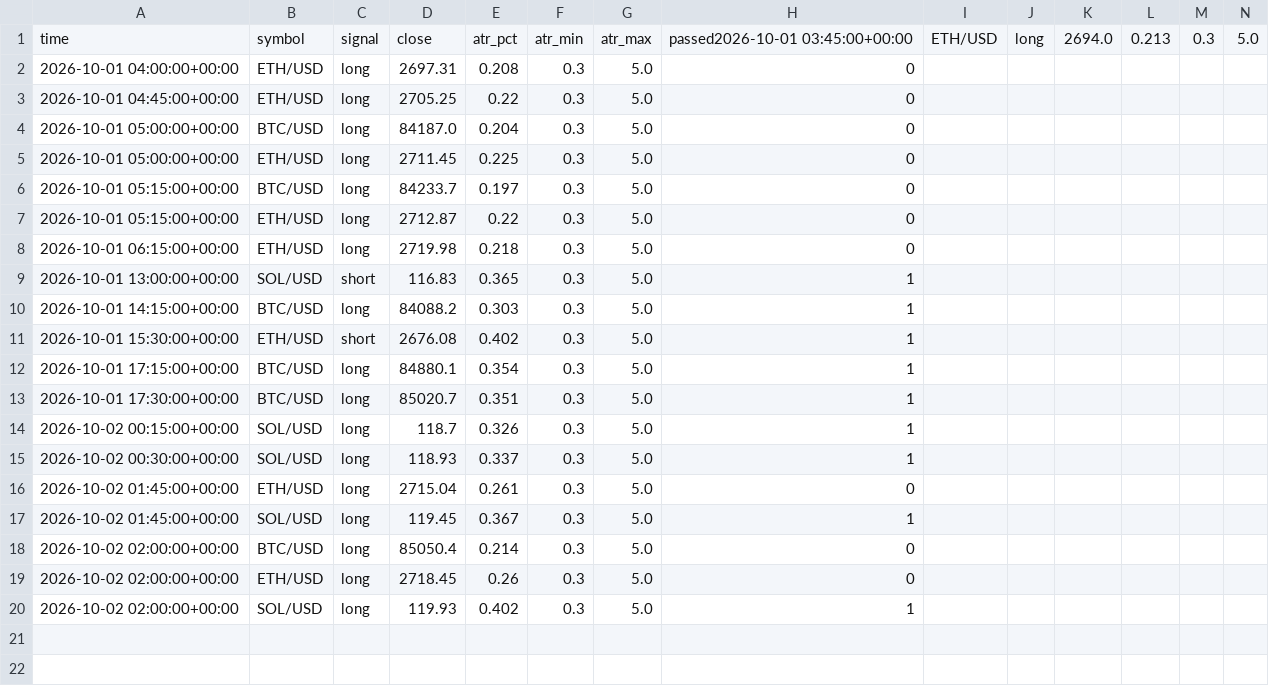
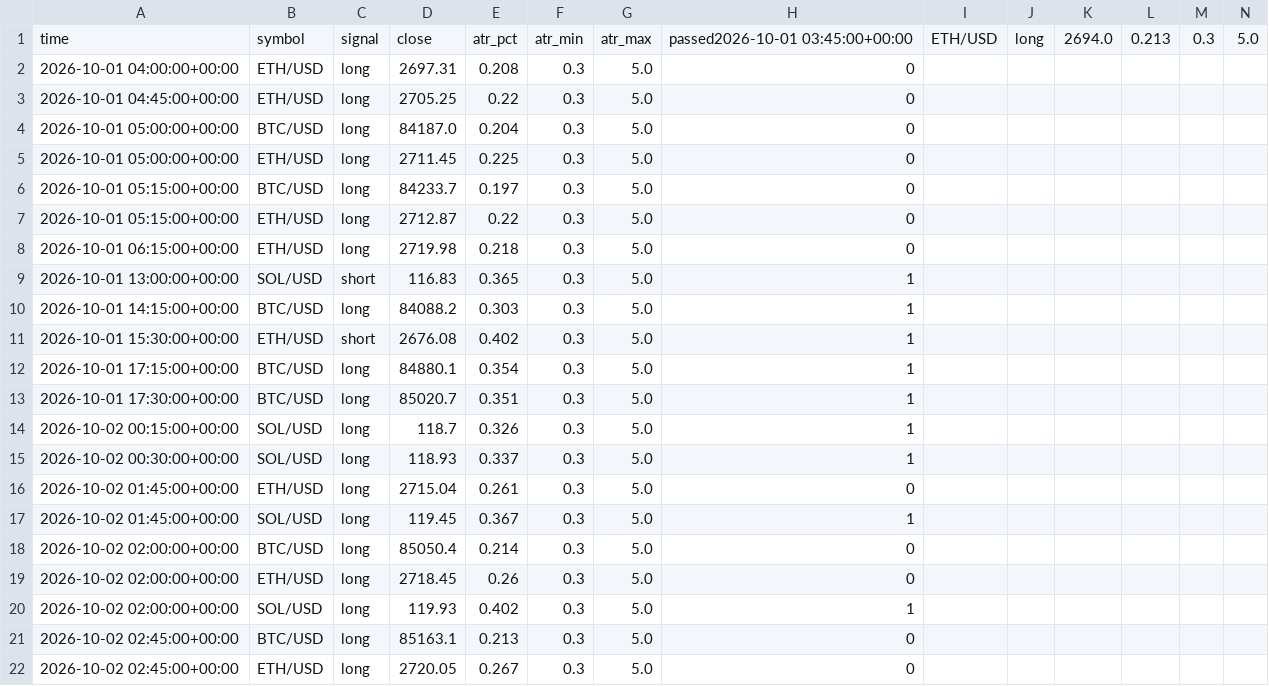
Before and after one commit to jrirliverpool-ctrl/futures-bot, a CSV file: signals_log.csv, drawn as a sheet; only a part is shown; rows hold the shown columns only; the diff names each change by its address in the sheet, - before the commit and + after, or states it on an @@ line.

```diff
--- a/signals_log.csv
+++ b/signals_log.csv
+row 21: 2026-10-02 02:45:00+00:00 | BTC/USD | long | 85163.1 | 0.213 | 0.3 | 5.0 | 0
+row 22: 2026-10-02 02:45:00+00:00 | ETH/USD | long | 2720.05 | 0.267 | 0.3 | 5.0 | 0
```
Also changed, not shown: 1 other file.
